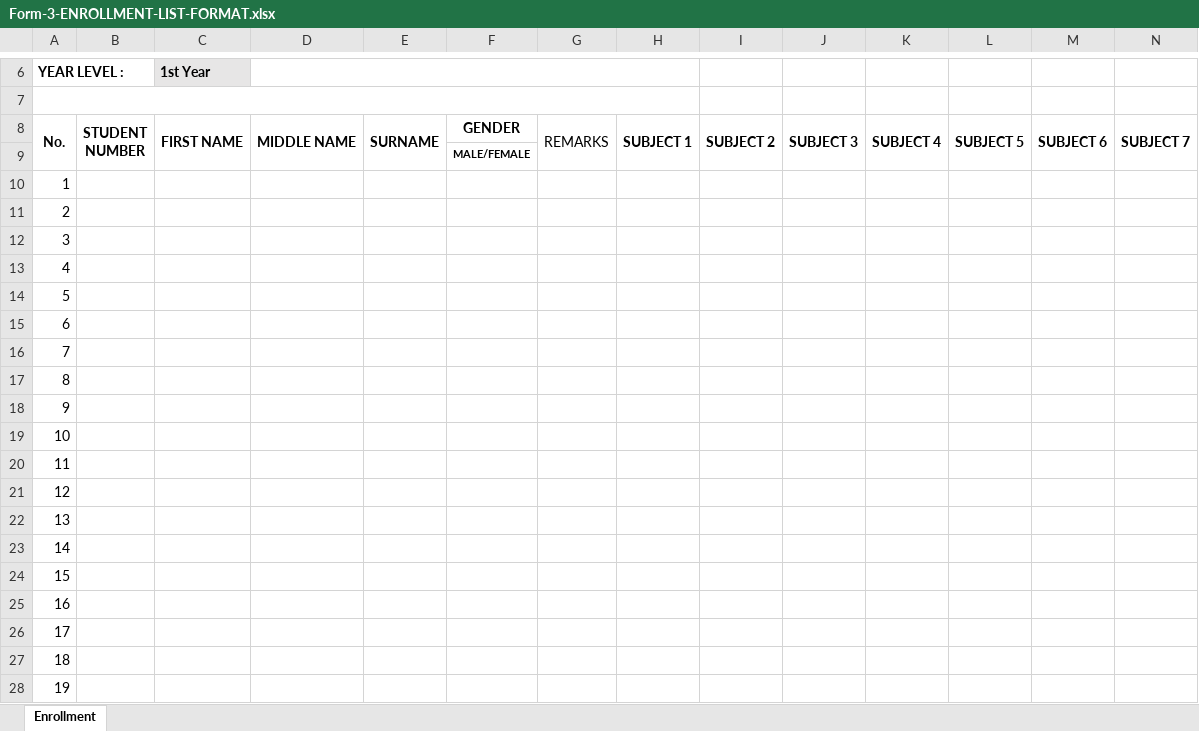
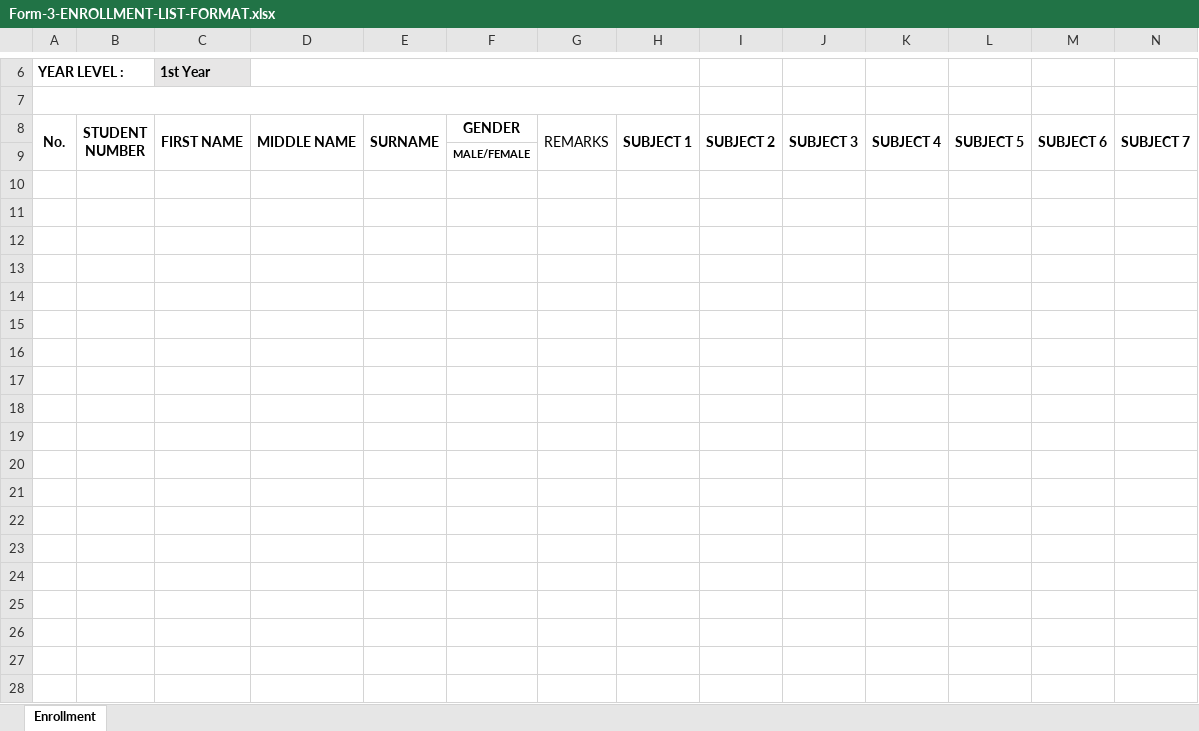
Before and after one commit to xed-programmer/UCC-Enrollment-Reports, an Excel workbook: src/Form-3-ENROLLMENT-LIST-FORMAT.xlsx, sheet Enrollment, drawn as a sheet; only a part is shown, gaps mark what is left out; values as stored, in another font and other column widths than the file's, no borders; rows hold the shown columns only; the diff covers the shown part only; the diff names each change by its address in the sheet, - before the commit and + after, or states it on an @@ line.

Commit message:
added list by section and make the file as one

```diff
--- a/src/Form-3-ENROLLMENT-LIST-FORMAT.xlsx (sheet Enrollment)
+++ b/src/Form-3-ENROLLMENT-LIST-FORMAT.xlsx (sheet Enrollment)
-row 10: 1
-row 11: 2
-row 12: 3
-row 13: 4
-row 14: 5
-row 15: 6
-row 16: 7
-row 17: 8
-row 18: 9
-row 19: 10
-row 20: 11
-row 21: 12
-row 22: 13
-row 23: 14
-row 24: 15
-row 25: 16
-row 26: 17
-row 27: 18
-row 28: 19
```
Also changed, not shown: 12 removed rows elsewhere in this sheet, 12 other files.
